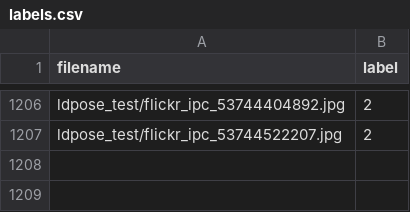
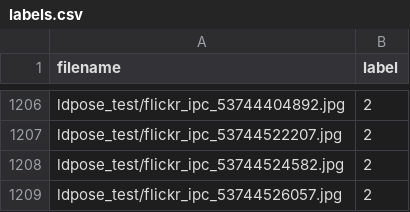
Before and after one commit to SoraLink/ProstheticDetector, a CSV file: labels.csv, drawn as a sheet; only a part is shown, gaps mark what is left out.

Commit message:
Labeled part of it.

```diff
--- a/labels.csv
+++ b/labels.csv
@@ -1207 +1207,3 @@ ldpose_test/flickr_ipc_53744404892.jpg,2
 ldpose_test/flickr_ipc_53744522207.jpg,2
+ldpose_test/flickr_ipc_53744524582.jpg,2
+ldpose_test/flickr_ipc_53744526057.jpg,2
```
